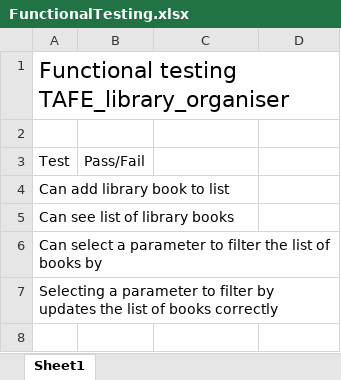
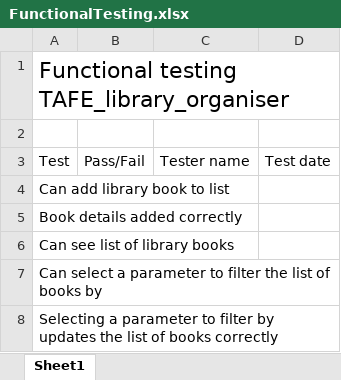
Before and after one commit to Ateya9/TAFE_library_organiser, an Excel workbook: FunctionalTesting.xlsx, sheet Sheet1, drawn as a sheet; values as stored, in another font and other column widths than the file's, no borders; the diff names each change by its address in the sheet, - before the commit and + after, or states it on an @@ line.

Commit message:
updated testing spreadsheet

```diff
--- a/FunctionalTesting.xlsx (sheet Sheet1)
+++ b/FunctionalTesting.xlsx (sheet Sheet1)
-C3: (empty)
+C3: Tester name
-D3: (empty)
+D3: Test date
+row 5: Book details added correctly
```
